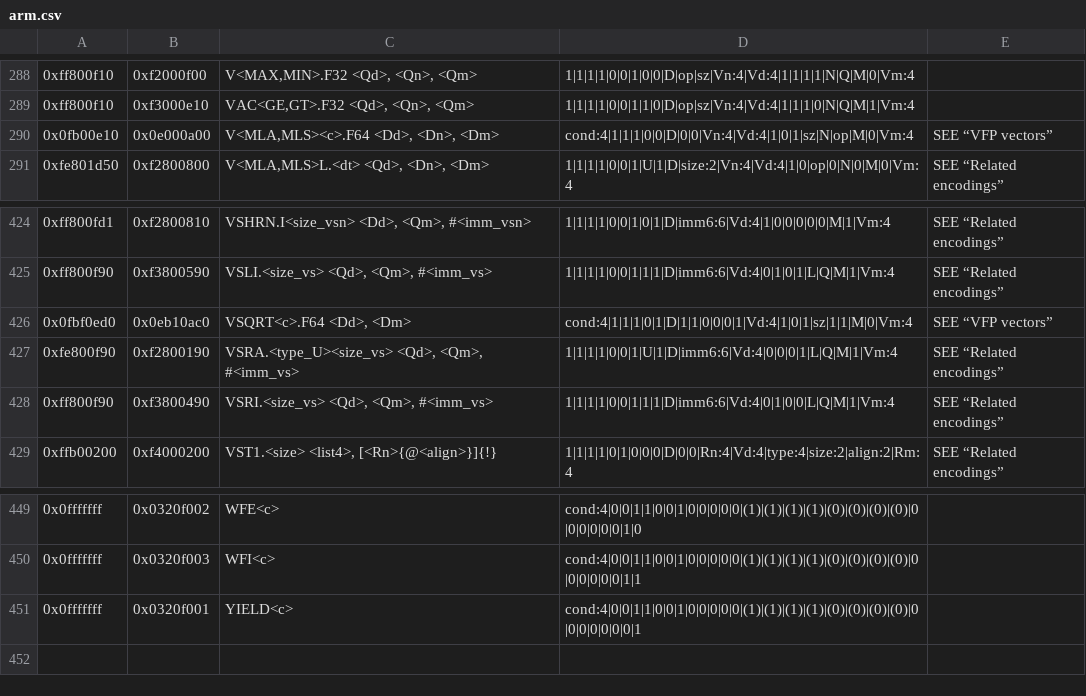
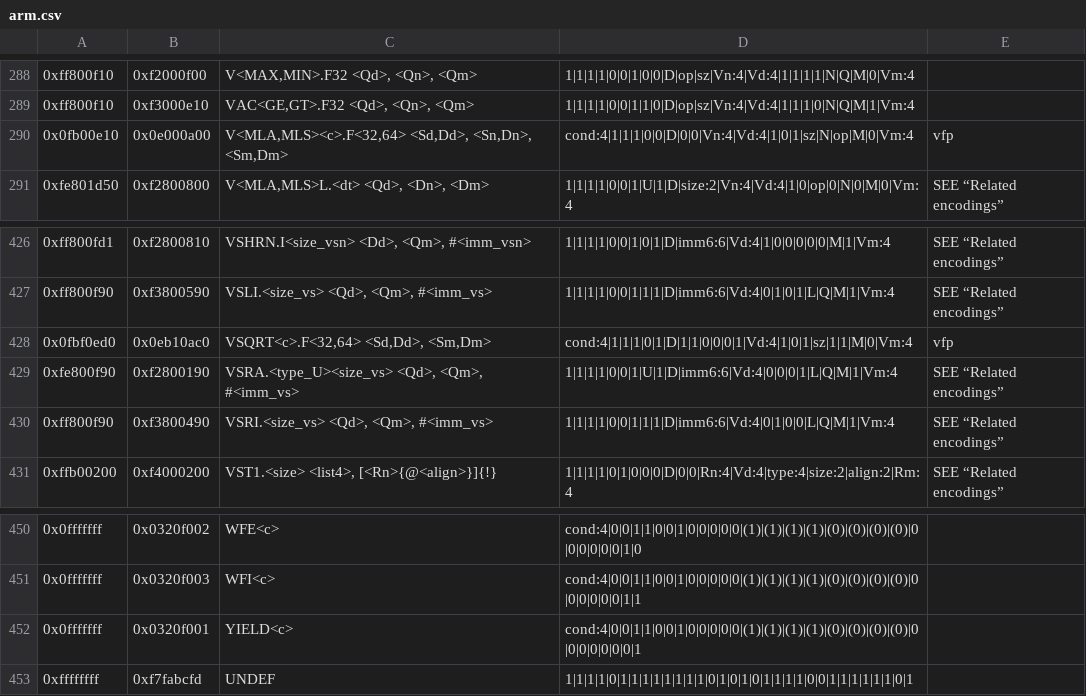
Before and after one commit to rsc/arm, a CSV file: arm.csv, drawn as a sheet; only a part is shown, gaps mark what is left out; the diff covers the shown part only.

```diff
--- a/arm.csv
+++ b/arm.csv
@@ -289,3 +289,3 @@
 "0xff800f10","0xf3000e10","VAC<GE,GT>.F32 <Qd>, <Qn>, <Qm>","1|1|1|1|0|0|1|1|0|D|op|sz|Vn:4|Vd:4|1|1|1|0|N|Q|M|1|Vm:4",""
-"0x0fb00e10","0x0e000a00","V<MLA,MLS><c>.F64 <Dd>, <Dn>, <Dm>","cond:4|1|1|1|0|0|D|0|0|Vn:4|Vd:4|1|0|1|sz|N|op|M|0|Vm:4","SEE “VFP vectors”"
+"0x0fb00e10","0x0e000a00","V<MLA,MLS><c>.F<32,64> <Sd,Dd>, <Sn,Dn>, <Sm,Dm>","cond:4|1|1|1|0|0|D|0|0|Vn:4|Vd:4|1|0|1|sz|N|op|M|0|Vm:4","vfp"
 "0xfe801d50","0xf2800800","V<MLA,MLS>L.<dt> <Qd>, <Dn>, <Dm>","1|1|1|1|0|0|1|U|1|D|size:2|Vn:4|Vd:4|1|0|op|0|N|0|M|0|Vm:4","SEE “Related encodings”"
@@ -425,3 +427,3 @@
 "0xff800f90","0xf3800590","VSLI.<size_vs> <Qd>, <Qm>, #<imm_vs>","1|1|1|1|0|0|1|1|1|D|imm6:6|Vd:4|0|1|0|1|L|Q|M|1|Vm:4","SEE “Related encodings”"
-"0x0fbf0ed0","0x0eb10ac0","VSQRT<c>.F64 <Dd>, <Dm>","cond:4|1|1|1|0|1|D|1|1|0|0|0|1|Vd:4|1|0|1|sz|1|1|M|0|Vm:4","SEE “VFP vectors”"
+"0x0fbf0ed0","0x0eb10ac0","VSQRT<c>.F<32,64> <Sd,Dd>, <Sm,Dm>","cond:4|1|1|1|0|1|D|1|1|0|0|0|1|Vd:4|1|0|1|sz|1|1|M|0|Vm:4","vfp"
 "0xfe800f90","0xf2800190","VSRA.<type_U><size_vs> <Qd>, <Qm>, #<imm_vs>","1|1|1|1|0|0|1|U|1|D|imm6:6|Vd:4|0|0|0|1|L|Q|M|1|Vm:4","SEE “Related encodings”"
@@ -451 +452,2 @@
 "0x0fffffff","0x0320f001","YIELD<c>","cond:4|0|0|1|1|0|0|1|0|0|0|0|0|(1)|(1)|(1)|(1)|(0)|(0)|(0)|(0)|0|0|0|0|0|0|0|1",""
+"0xffffffff","0xf7fabcfd","UNDEF","1|1|1|1|0|1|1|1|1|1|1|1|1|0|1|0|1|0|1|1|1|1|0|0|1|1|1|1|1|1|0|1",""
```
Also changed, not shown: 3 added rows, 2 removed rows and 62 edited cells elsewhere in this file, 11 other files.
